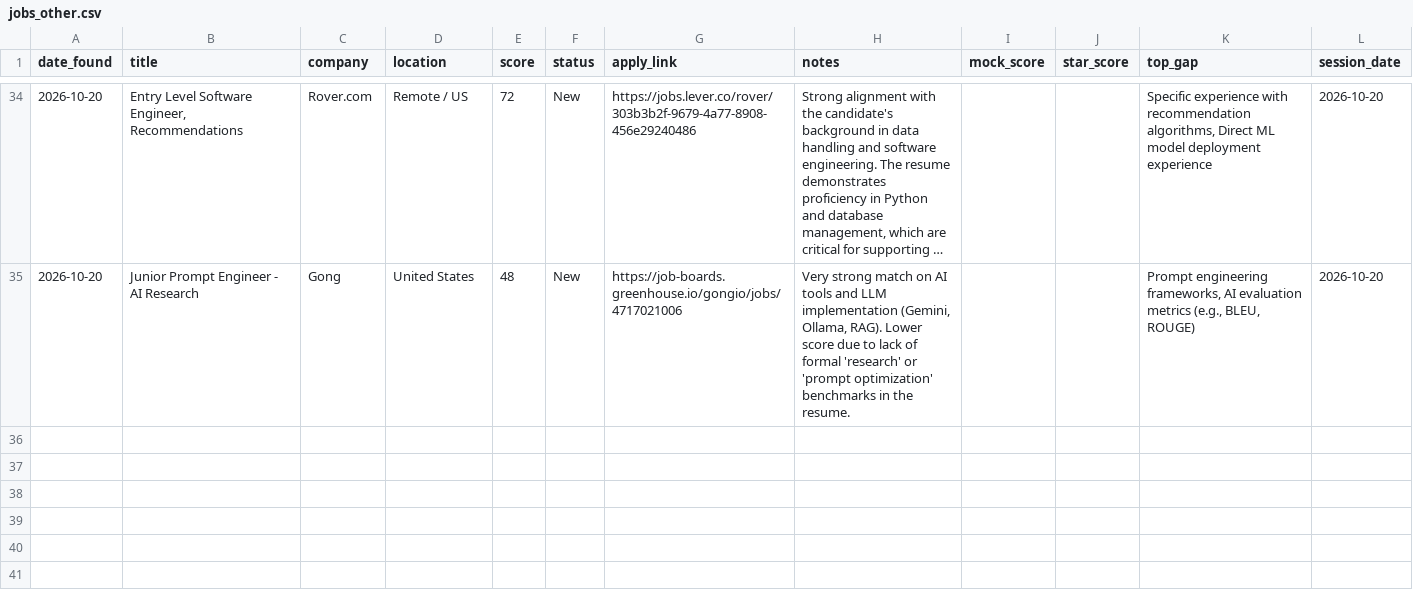
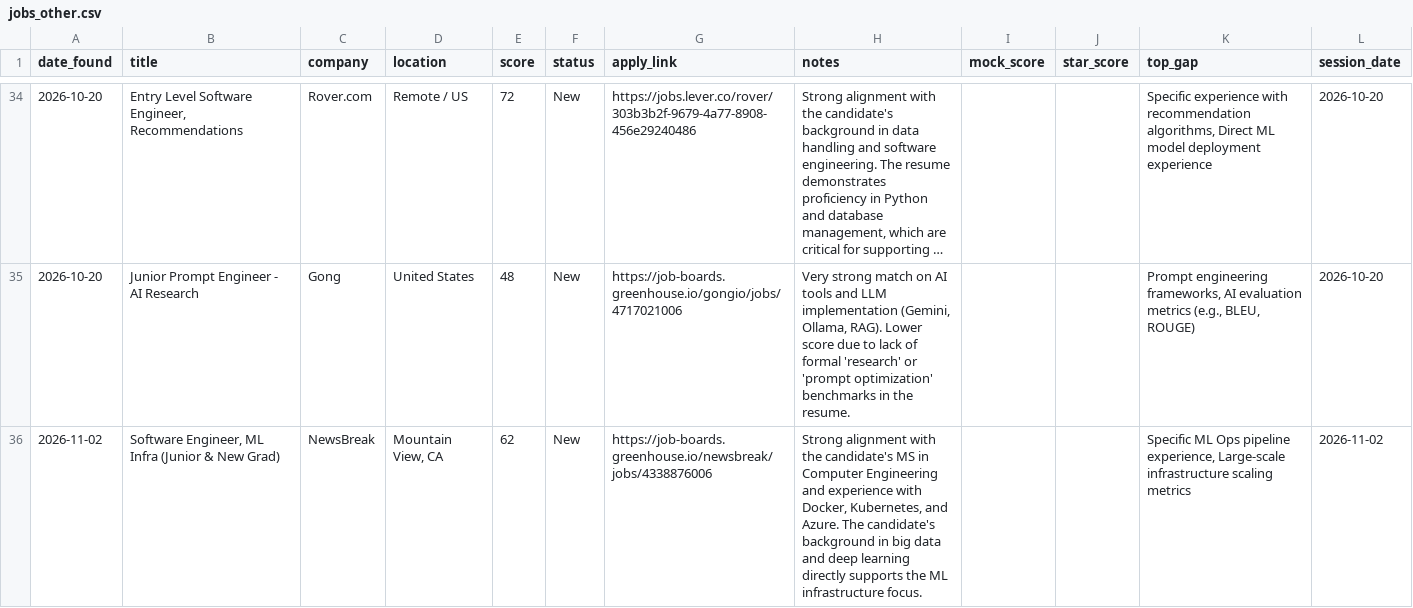
Before and after one commit to muraliikrishnant/EntryWay-AI, a CSV file: site/data/jobs_other.csv, drawn as a sheet; only a part is shown, gaps mark what is left out; long unchanged cells end in ….

```diff
--- a/site/data/jobs_other.csv
+++ b/site/data/jobs_other.csv
@@ -35 +35,2 @@ date_found,title,company,location,score,status,apply_link,notes,mock_score,star_
 2026-10-20,Junior Prompt Engineer - AI Research,Gong,United States,48,New,https://job-boards.greenhouse.io/gongio/jobs/4717021006,"Very strong match on AI tools and LLM implementation (Gemini, Ollama, RAG). Lower score due to lack of formal 'research' or 'prompt optimization' benchmarks in the resume.",,,"Prompt engineering frameworks, AI evaluation metrics (e.g., BLEU, ROUGE)",2026-10-20
+2026-11-02,"Software Engineer, ML Infra (Junior & New Grad)",NewsBreak,"Mountain View, CA",62,New,https://job-boards.greenhouse.io/newsbreak/jobs/4338876006,"Strong alignment with the candidate's MS in Computer Engineering and experience with Docker, Kubernetes, and Azure. The candidate's background in big data and deep learning directly supports the ML infrastructure focus.",,,"Specific ML Ops pipeline experience, Large-scale infrastructure scaling metrics",2026-11-02
```
Also changed, not shown: site/data/jobs_forward_deployed_engineer.csv.
